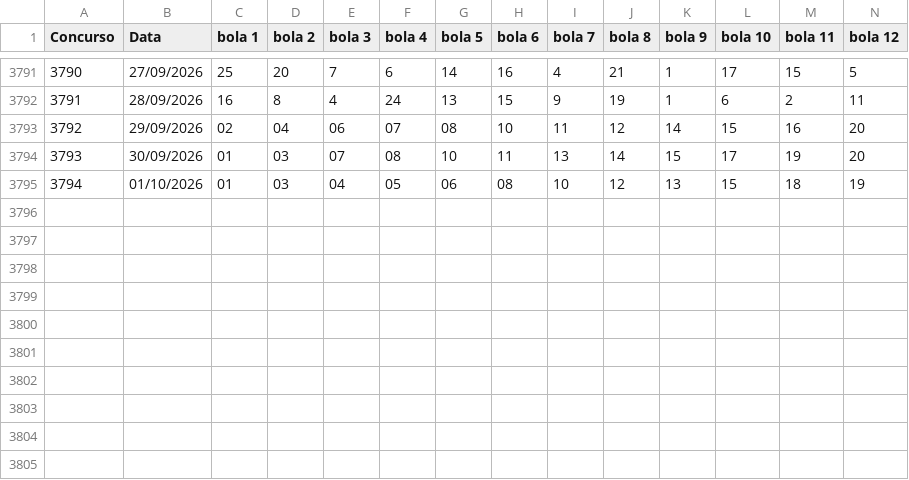
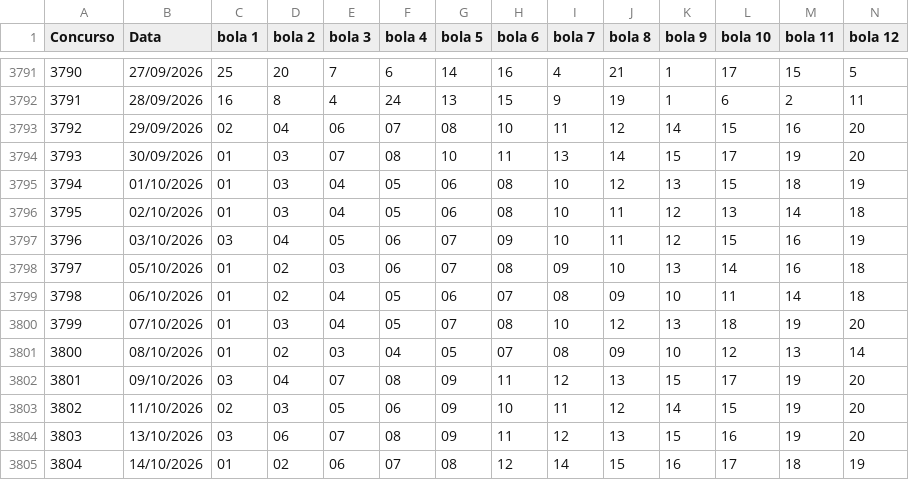
Before and after one commit to emersonmaio/lotof-cil-probabilidade-, a CSV file: data/lotofacil.csv, drawn as a sheet; only a part is shown, gaps mark what is left out; rows hold the shown columns only; the diff names each change by its address in the sheet, - before the commit and + after, or states it on an @@ line.

Commit message:
Atualiza histórico Lotofácil até concurso 3804

```diff
--- a/data/lotofacil.csv
+++ b/data/lotofacil.csv
+row 3796: 3795 | 02/10/2026 | 01 | 03 | 04 | 05 | 06 | 08 | 10 | 11 | 12 | 13 | 14 | 18
+row 3797: 3796 | 03/10/2026 | 03 | 04 | 05 | 06 | 07 | 09 | 10 | 11 | 12 | 15 | 16 | 19
+row 3798: 3797 | 05/10/2026 | 01 | 02 | 03 | 06 | 07 | 08 | 09 | 10 | 13 | 14 | 16 | 18
+row 3799: 3798 | 06/10/2026 | 01 | 02 | 04 | 05 | 06 | 07 | 08 | 09 | 10 | 11 | 14 | 18
+row 3800: 3799 | 07/10/2026 | 01 | 03 | 04 | 05 | 07 | 08 | 10 | 12 | 13 | 18 | 19 | 20
+row 3801: 3800 | 08/10/2026 | 01 | 02 | 03 | 04 | 05 | 07 | 08 | 09 | 10 | 12 | 13 | 14
+row 3802: 3801 | 09/10/2026 | 03 | 04 | 07 | 08 | 09 | 11 | 12 | 13 | 15 | 17 | 19 | 20
+row 3803: 3802 | 11/10/2026 | 02 | 03 | 05 | 06 | 09 | 10 | 11 | 12 | 14 | 15 | 19 | 20
+row 3804: 3803 | 13/10/2026 | 03 | 06 | 07 | 08 | 09 | 11 | 12 | 13 | 15 | 16 | 19 | 20
+row 3805: 3804 | 14/10/2026 | 01 | 02 | 06 | 07 | 08 | 12 | 14 | 15 | 16 | 17 | 18 | 19
```
